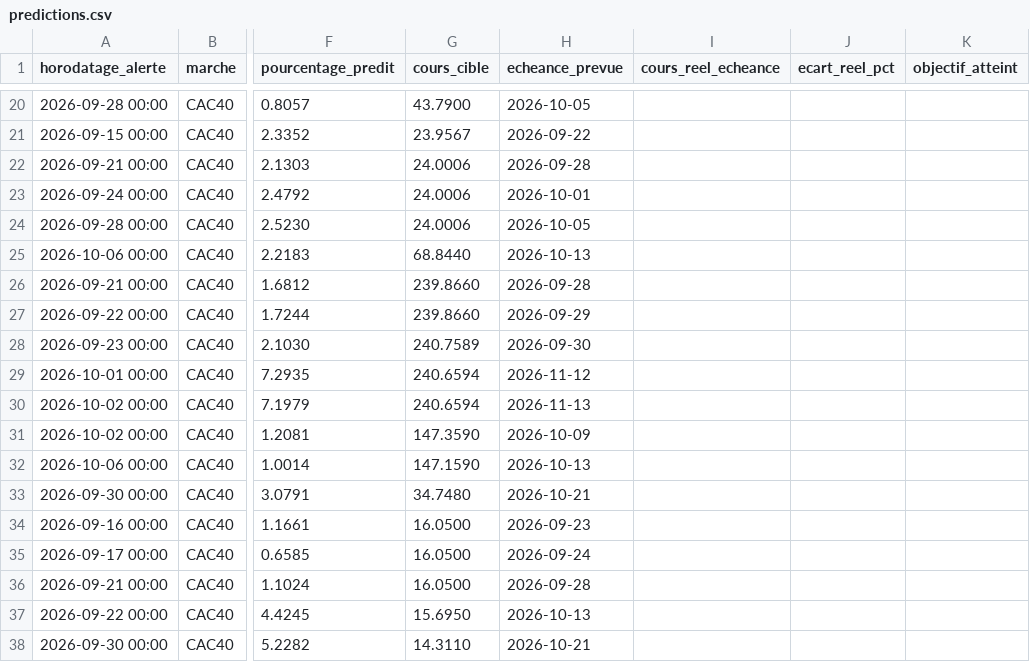
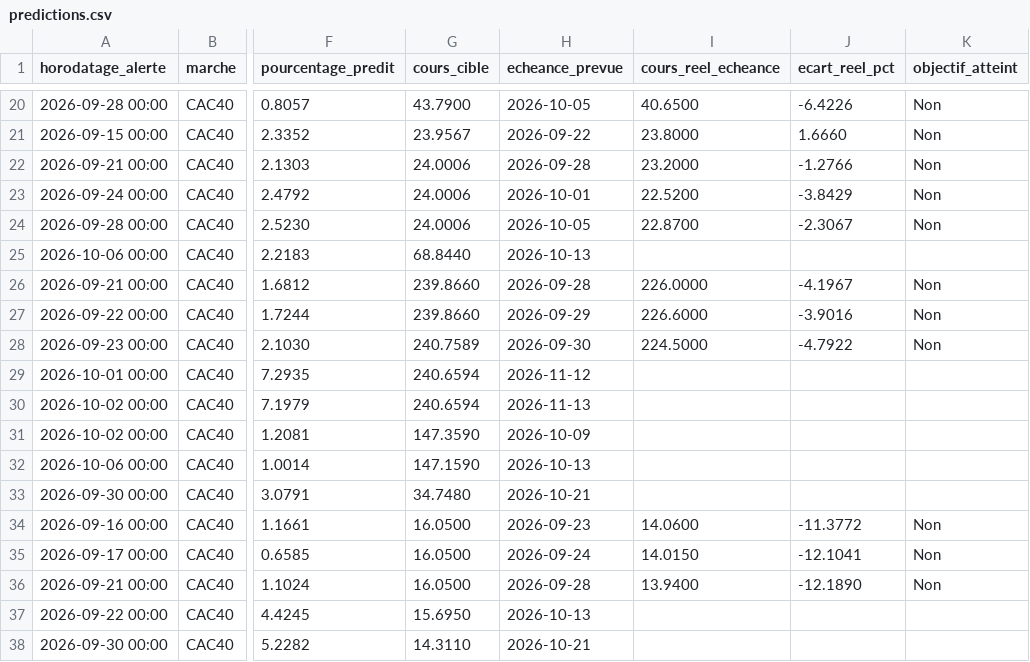
Before and after one commit to 2z7sjjgfw5-ops/Bourse, a CSV file: state/predictions.csv, drawn as a sheet; only a part is shown, gaps mark what is left out; the diff covers the shown part only; the diff names each change by its address in the sheet, - before the commit and + after, or states it on an @@ line.

```diff
--- a/state/predictions.csv
+++ b/state/predictions.csv
-I20 (cours_reel_echeance): (empty)
+I20 (cours_reel_echeance): 40.6500
-J20 (ecart_reel_pct): (empty)
+J20 (ecart_reel_pct): -6.4226
-K20:K24 (objectif_atteint): (empty)
+K20:K24 (objectif_atteint): Non
-I21 (cours_reel_echeance): (empty)
+I21 (cours_reel_echeance): 23.8000
-J21 (ecart_reel_pct): (empty)
+J21 (ecart_reel_pct): 1.6660
-I22 (cours_reel_echeance): (empty)
+I22 (cours_reel_echeance): 23.2000
-J22 (ecart_reel_pct): (empty)
+J22 (ecart_reel_pct): -1.2766
-I23 (cours_reel_echeance): (empty)
+I23 (cours_reel_echeance): 22.5200
-J23 (ecart_reel_pct): (empty)
+J23 (ecart_reel_pct): -3.8429
-I24 (cours_reel_echeance): (empty)
+I24 (cours_reel_echeance): 22.8700
-J24 (ecart_reel_pct): (empty)
+J24 (ecart_reel_pct): -2.3067
-I26 (cours_reel_echeance): (empty)
+I26 (cours_reel_echeance): 226.0000
-J26 (ecart_reel_pct): (empty)
+J26 (ecart_reel_pct): -4.1967
-K26:K28 (objectif_atteint): (empty)
+K26:K28 (objectif_atteint): Non
-I27 (cours_reel_echeance): (empty)
+I27 (cours_reel_echeance): 226.6000
-J27 (ecart_reel_pct): (empty)
+J27 (ecart_reel_pct): -3.9016
-I28 (cours_reel_echeance): (empty)
+I28 (cours_reel_echeance): 224.5000
-J28 (ecart_reel_pct): (empty)
+J28 (ecart_reel_pct): -4.7922
-I34 (cours_reel_echeance): (empty)
+I34 (cours_reel_echeance): 14.0600
-J34 (ecart_reel_pct): (empty)
+J34 (ecart_reel_pct): -11.3772
-K34:K36 (objectif_atteint): (empty)
+K34:K36 (objectif_atteint): Non
-I35 (cours_reel_echeance): (empty)
+I35 (cours_reel_echeance): 14.0150
-J35 (ecart_reel_pct): (empty)
+J35 (ecart_reel_pct): -12.1041
-I36 (cours_reel_echeance): (empty)
+I36 (cours_reel_echeance): 13.9400
-J36 (ecart_reel_pct): (empty)
+J36 (ecart_reel_pct): -12.1890
```
Also changed, not shown: 1 added row and 78 edited cells elsewhere in this file, 2 other files.
